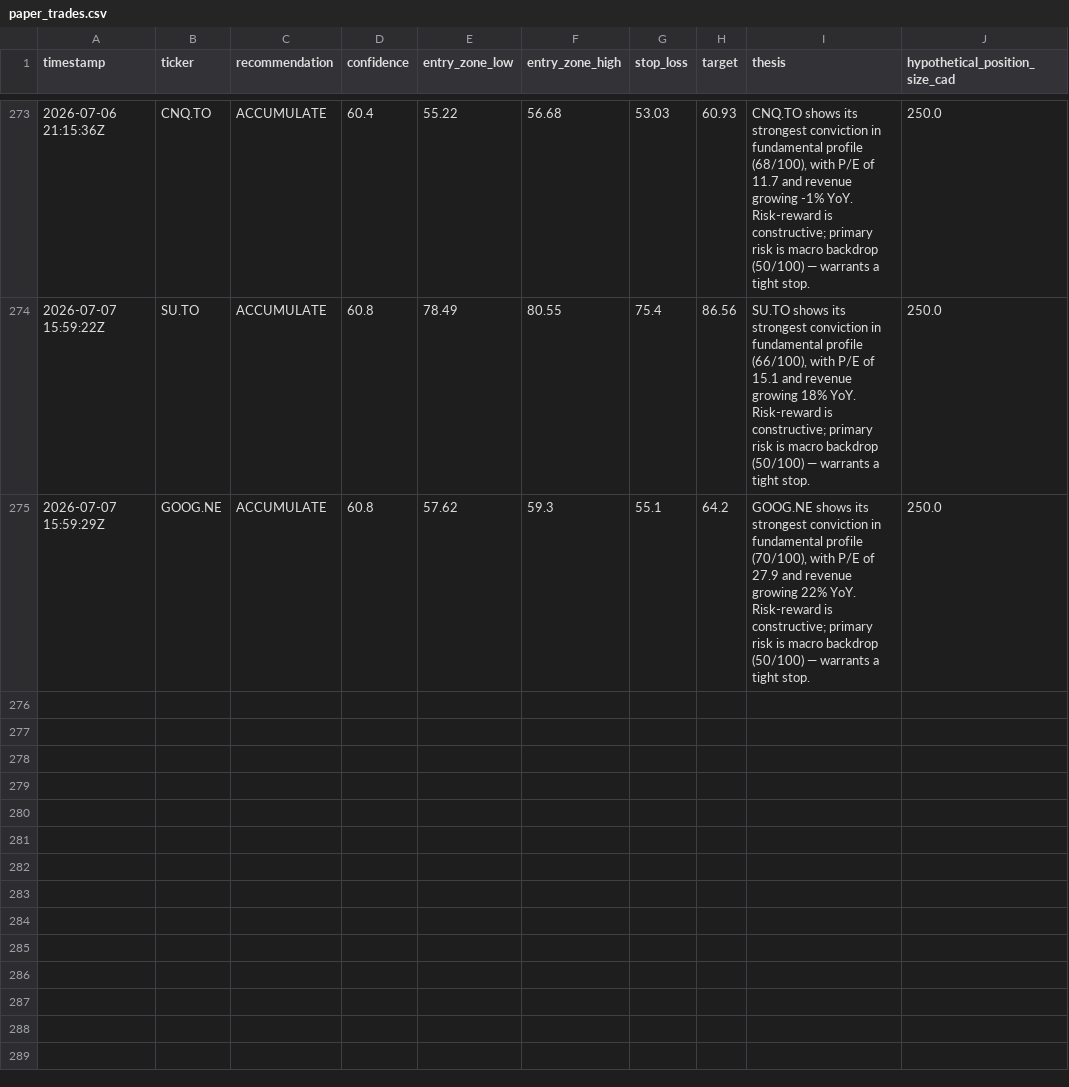
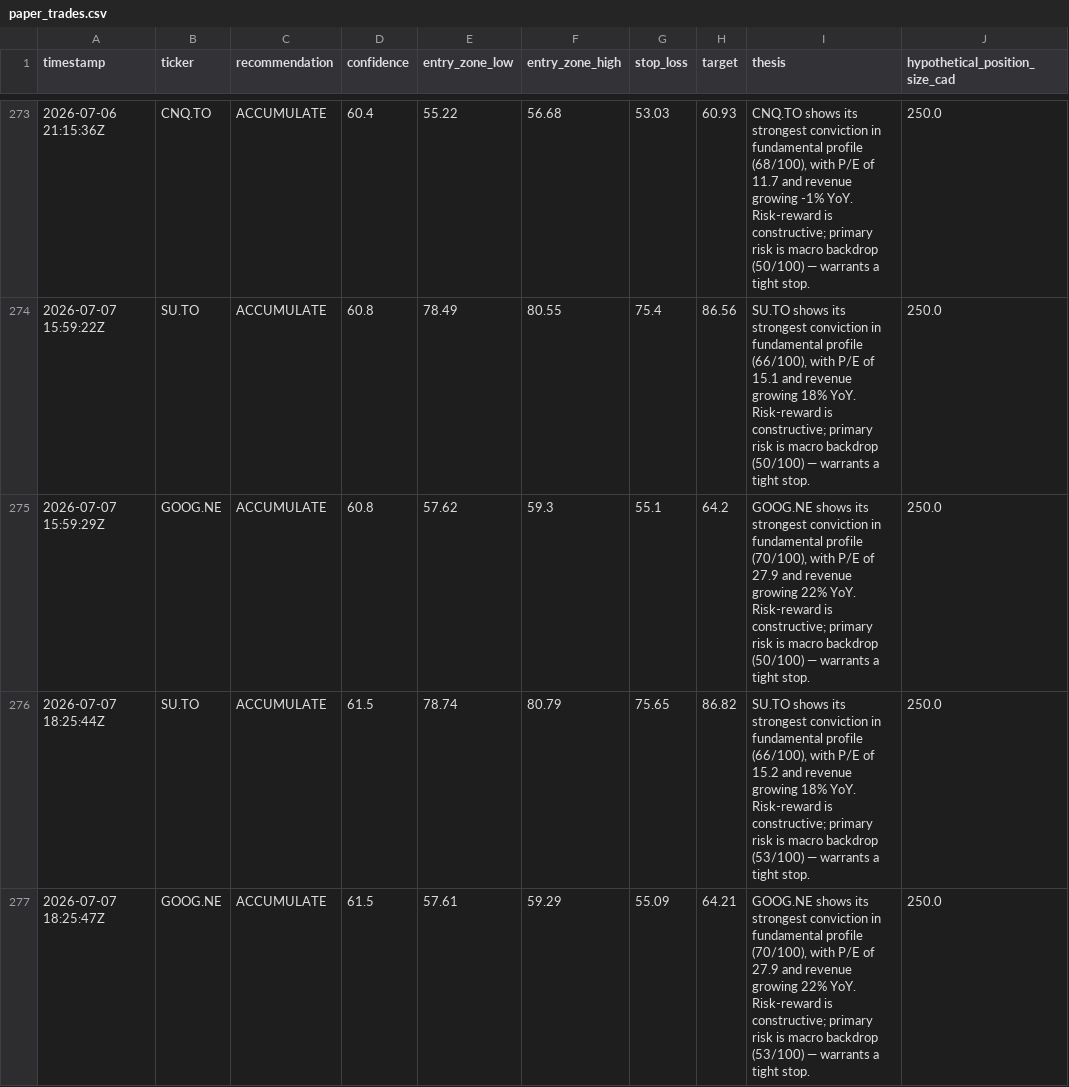
Before and after one commit to Siddharth2205/sterling-agent, a CSV file: data/paper_trades.csv, drawn as a sheet; only a part is shown, gaps mark what is left out; the diff names each change by its address in the sheet, - before the commit and + after, or states it on an @@ line.

```diff
--- a/data/paper_trades.csv
+++ b/data/paper_trades.csv
+row 276: 2026-07-07 18:25:44Z | SU.TO | ACCUMULATE | 61.5 | 78.74 | 80.79 | 75.65 | 86.82 | SU.TO shows its strongest conviction in fundamental profile (66/100), with P/E of 15.2 and revenue growing 18% YoY. Risk-reward is constructive; primary risk is macro backdrop (53/100) — warrants a tight stop. | 250.0
+row 277: 2026-07-07 18:25:47Z | GOOG.NE | ACCUMULATE | 61.5 | 57.61 | 59.29 | 55.09 | 64.21 | GOOG.NE shows its strongest conviction in fundamental profile (70/100), with P/E of 27.9 and revenue growing 22% YoY. Risk-reward is constructive; primary risk is macro backdrop (53/100) — warrants a tight stop. | 250.0
```
